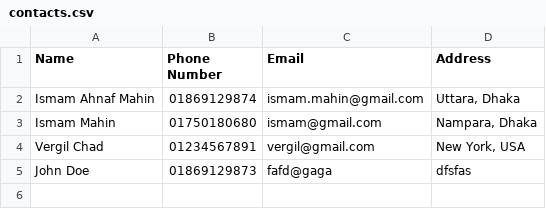
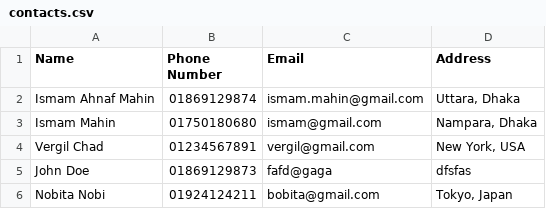
Before and after one commit to IsmamMahin/Contact-Book-Management-System, a CSV file: contacts.csv, drawn as a sheet.

```diff
--- a/contacts.csv
+++ b/contacts.csv
@@ -5 +5,2 @@ Vergil Chad,01234567891,vergil@gmail.com,"New York, USA"
 John Doe,01869129873,fafd@gaga,dfsfas
+Nobita Nobi,01924124211,bobita@gmail.com,"Tokyo, Japan"
```
Also changed, not shown: 2 other files.
